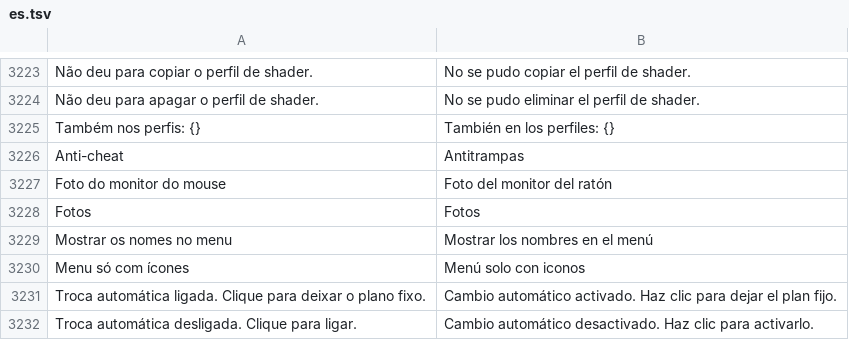
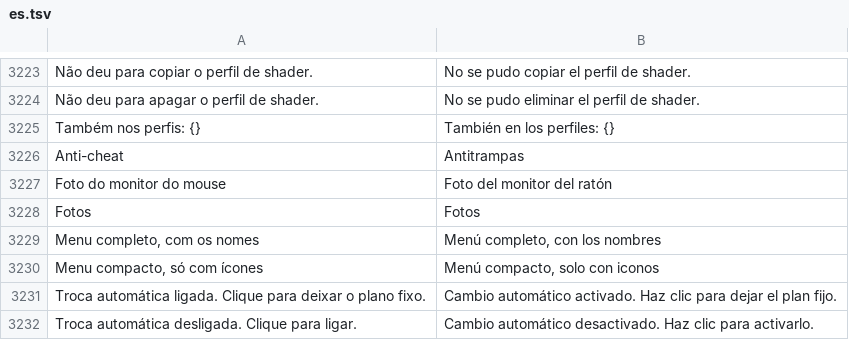
Before and after one commit to maliquem/Prisma, a TSV file: res/es.tsv, drawn as a sheet; only a part is shown, gaps mark what is left out.

```diff
--- a/res/es.tsv
+++ b/res/es.tsv
@@ -3228,4 +3228,4 @@ Foto do monitor do mouse	Foto del monitor del ratón
 Fotos	Fotos
-Mostrar os nomes no menu	Mostrar los nombres en el menú
-Menu só com ícones	Menú solo con iconos
+Menu completo, com os nomes	Menú completo, con los nombres
+Menu compacto, só com ícones	Menú compacto, solo con iconos
 Troca automática ligada. Clique para deixar o plano fixo.	Cambio automático activado. Haz clic para dejar el plan fijo.
```
Also changed, not shown: res/en.tsv, res/ru.tsv, 12 other files.
